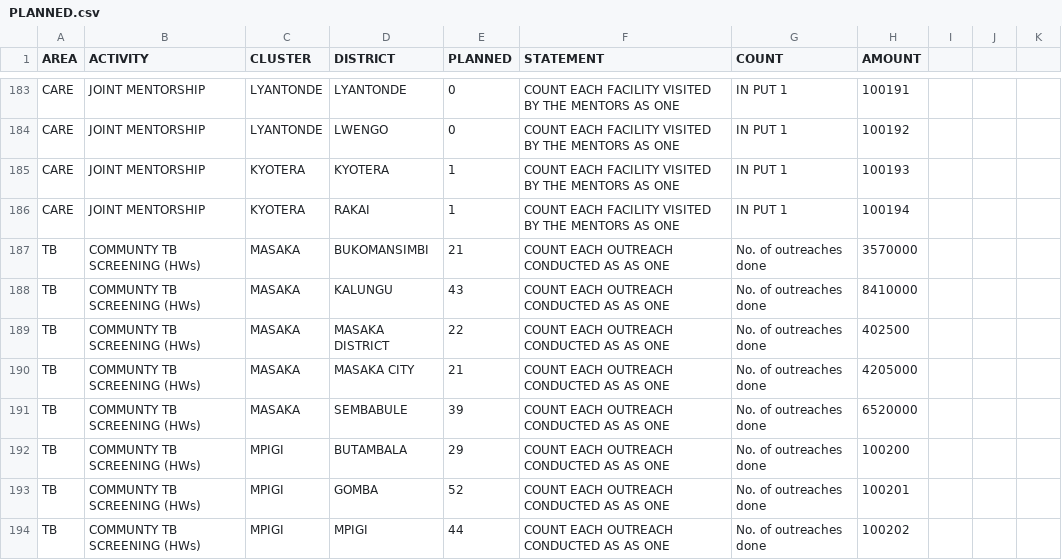
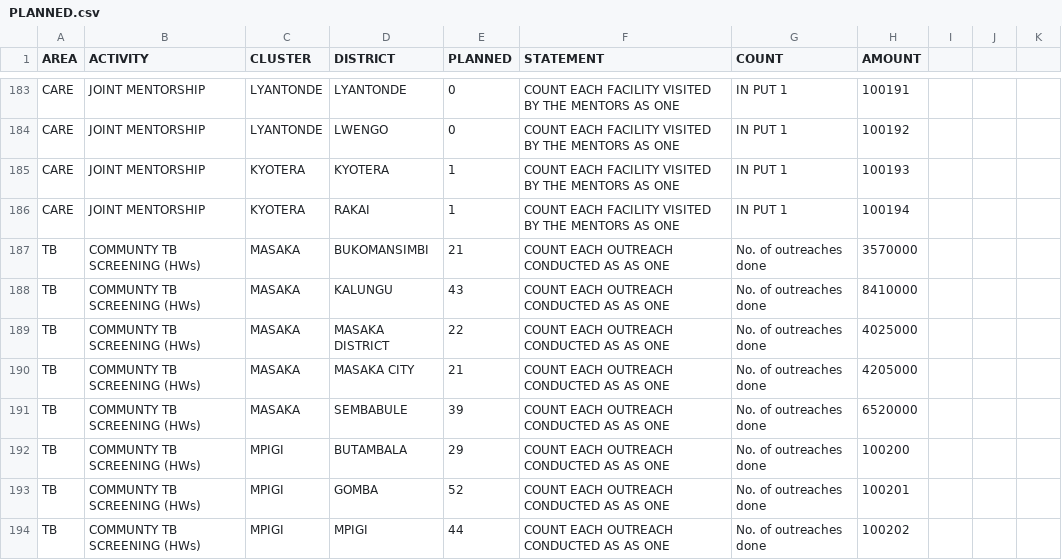
Before and after one commit to dluminsa/ACTIVITY_DASHBOARD, a CSV file: PLANNED.csv, drawn as a sheet; only a part is shown, gaps mark what is left out.

Commit message:
Update PLANNED.csv

```diff
--- a/PLANNED.csv
+++ b/PLANNED.csv
@@ -188,3 +188,3 @@ TB,COMMUNTY TB SCREENING (HWs),MASAKA,BUKOMANSIMBI,21,COUNT EACH OUTREACH CONDUC
 TB,COMMUNTY TB SCREENING (HWs),MASAKA,KALUNGU,43,COUNT EACH OUTREACH CONDUCTED AS AS ONE,No. of outreaches done,8410000,,,
-TB,COMMUNTY TB SCREENING (HWs),MASAKA,MASAKA DISTRICT,22,COUNT EACH OUTREACH CONDUCTED AS AS ONE,No. of outreaches done,402500,,,
+TB,COMMUNTY TB SCREENING (HWs),MASAKA,MASAKA DISTRICT,22,COUNT EACH OUTREACH CONDUCTED AS AS ONE,No. of outreaches done,4025000,,,
 TB,COMMUNTY TB SCREENING (HWs),MASAKA,MASAKA CITY,21,COUNT EACH OUTREACH CONDUCTED AS AS ONE,No. of outreaches done,4205000,,,
```
